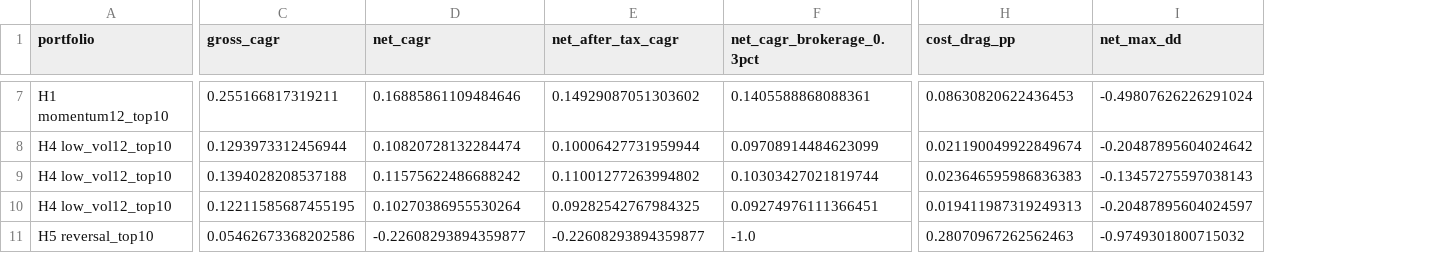
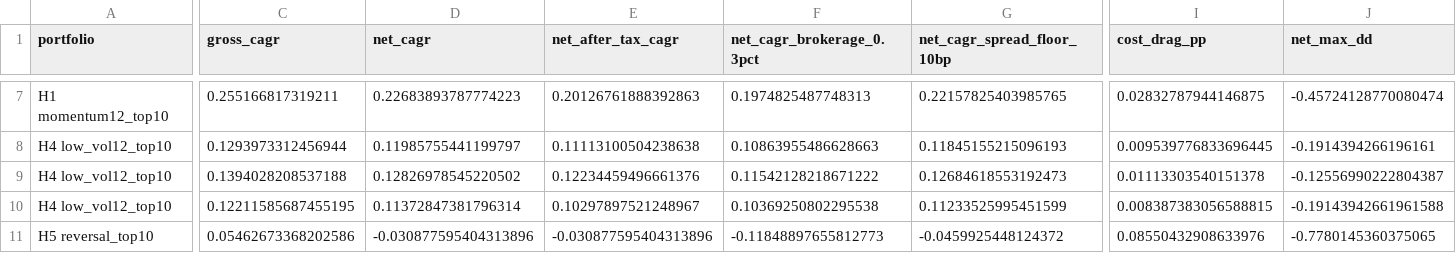
Before and after one commit to fr3ddykru3g3r/india-anomaly-lab, a CSV file: results/real/e3_net_of_reality.csv, drawn as a sheet; only a part is shown, gaps mark what is left out; addresses are those after the commit; the diff covers the shown part only; the diff names each change by its address in the sheet, - before the commit and + after, or states it on an @@ line.

```diff
--- a/results/real/e3_net_of_reality.csv
+++ b/results/real/e3_net_of_reality.csv
+column G (net_cagr_spread_floor_10bp), rows 7-11: 0.22157825403985765 | 0.11845155215096193 | 0.12684618553192473 | 0.11233525995451599 | -0.0459925448124372
-D7 (net_cagr): 0.16885861109484646
+D7 (net_cagr): 0.22683893787774223
-E7 (net_after_tax_cagr): 0.14929087051303602
+E7 (net_after_tax_cagr): 0.20126761888392863
-F7 (net_cagr_brokerage_0.3pct): 0.1405588868088361
+F7 (net_cagr_brokerage_0.3pct): 0.1974825487748313
-I7 (cost_drag_pp): 0.08630820622436453
+I7 (cost_drag_pp): 0.02832787944146875
-J7 (net_max_dd): -0.49807626226291024
+J7 (net_max_dd): -0.45724128770080474
-D8 (net_cagr): 0.10820728132284474
+D8 (net_cagr): 0.11985755441199797
-E8 (net_after_tax_cagr): 0.10006427731959944
+E8 (net_after_tax_cagr): 0.11113100504238638
-F8 (net_cagr_brokerage_0.3pct): 0.09708914484623099
+F8 (net_cagr_brokerage_0.3pct): 0.10863955486628663
-I8 (cost_drag_pp): 0.021190049922849674
+I8 (cost_drag_pp): 0.009539776833696445
-J8 (net_max_dd): -0.20487895604024642
+J8 (net_max_dd): -0.1914394266196161
-D9 (net_cagr): 0.11575622486688242
+D9 (net_cagr): 0.12826978545220502
-E9 (net_after_tax_cagr): 0.11001277263994802
+E9 (net_after_tax_cagr): 0.12234459496661376
-F9 (net_cagr_brokerage_0.3pct): 0.10303427021819744
+F9 (net_cagr_brokerage_0.3pct): 0.11542128218671222
-I9 (cost_drag_pp): 0.023646595986836383
+I9 (cost_drag_pp): 0.01113303540151378
-J9 (net_max_dd): -0.13457275597038143
+J9 (net_max_dd): -0.12556990222804387
-D10 (net_cagr): 0.10270386955530264
+D10 (net_cagr): 0.11372847381796314
-E10 (net_after_tax_cagr): 0.09282542767984325
+E10 (net_after_tax_cagr): 0.10297897521248967
-F10 (net_cagr_brokerage_0.3pct): 0.09274976111366451
+F10 (net_cagr_brokerage_0.3pct): 0.10369250802295538
-I10 (cost_drag_pp): 0.019411987319249313
+I10 (cost_drag_pp): 0.008387383056588815
-J10 (net_max_dd): -0.20487895604024597
+J10 (net_max_dd): -0.19143942661961588
-D11 (net_cagr): -0.22608293894359877
+D11 (net_cagr): -0.030877595404313896
-E11 (net_after_tax_cagr): -0.22608293894359877
+E11 (net_after_tax_cagr): -0.030877595404313896
-F11 (net_cagr_brokerage_0.3pct): -1.0
+F11 (net_cagr_brokerage_0.3pct): -0.11848897655812773
-I11 (cost_drag_pp): 0.28070967262562463
+I11 (cost_drag_pp): 0.08550432908633976
-J11 (net_max_dd): -0.9749301800715032
+J11 (net_max_dd): -0.7780145360375065
```
Also changed, not shown: 40 edited cells elsewhere in this file, results/real/e3_capacity.csv, results/real/e3_hypotheses.csv, 21 other files.
